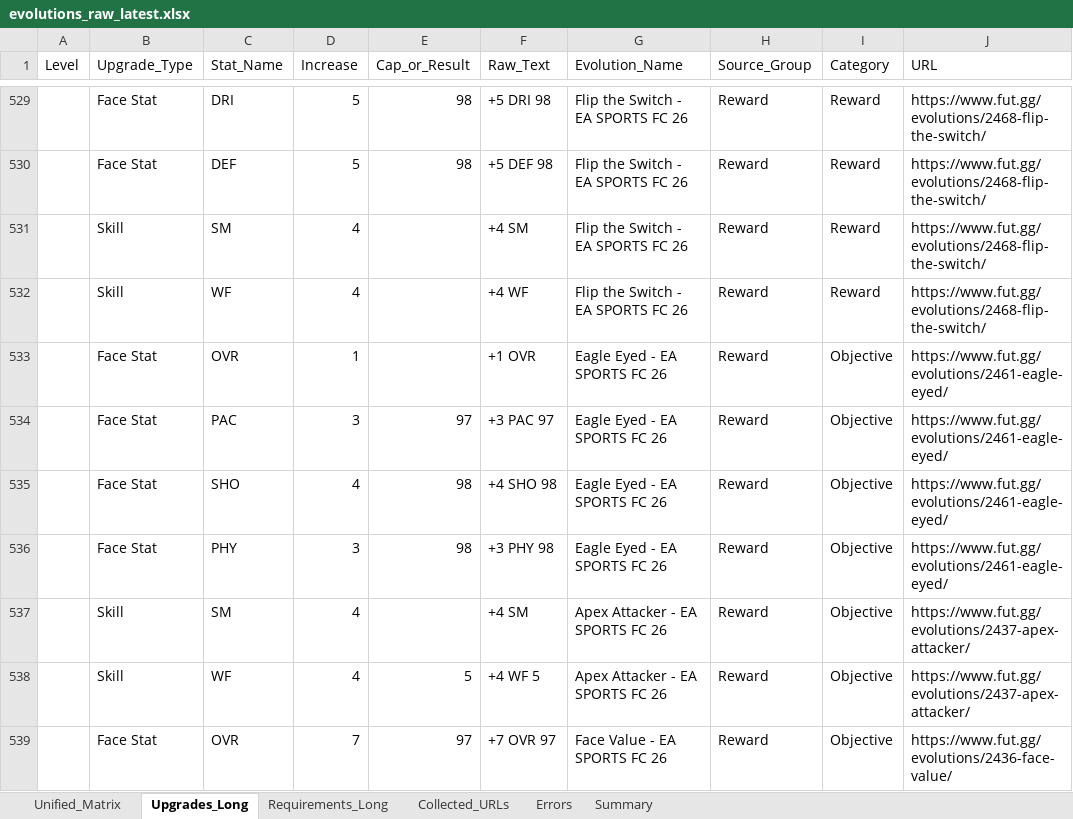
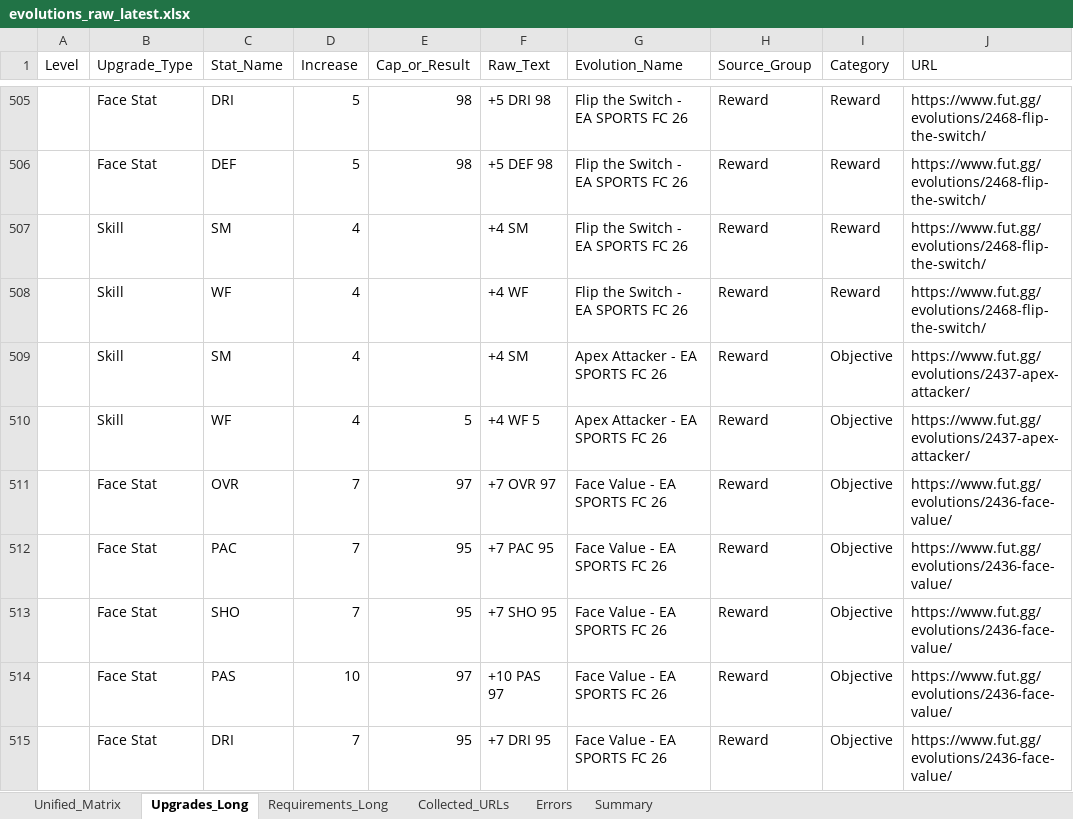
Before and after one commit to lemora87/futgg-objective-crawler, an Excel workbook: latest/evolutions_raw_latest.xlsx, sheet Upgrades_Long, drawn as a sheet; only a part is shown, gaps mark what is left out; the shorter side is filled out with more unchanged rows; values as stored, in another font and other column widths than the file's, no borders; the diff covers the shown part only; the diff names each change by its address in the sheet, - before the commit and + after, or states it on an @@ line.

```diff
--- a/latest/evolutions_raw_latest.xlsx (sheet Upgrades_Long)
+++ b/latest/evolutions_raw_latest.xlsx (sheet Upgrades_Long)
-row 533:  | Face Stat | OVR | 1 |  | +1 OVR | Eagle Eyed - EA SPORTS FC 26 | Reward | Objective | https://www.fut.gg/evolutions/2461-eagle-eyed/
-row 534:  | Face Stat | PAC | 3 | 97 | +3 PAC 97 | Eagle Eyed - EA SPORTS FC 26 | Reward | Objective | https://www.fut.gg/evolutions/2461-eagle-eyed/
-row 535:  | Face Stat | SHO | 4 | 98 | +4 SHO 98 | Eagle Eyed - EA SPORTS FC 26 | Reward | Objective | https://www.fut.gg/evolutions/2461-eagle-eyed/
-row 536:  | Face Stat | PHY | 3 | 98 | +3 PHY 98 | Eagle Eyed - EA SPORTS FC 26 | Reward | Objective | https://www.fut.gg/evolutions/2461-eagle-eyed/
```
Also changed, not shown: 24 removed rows elsewhere in this sheet, sheet Unified_Matrix, sheet Collected_URLs, sheet Requirements_Long, sheet Summary, latest/evolutions_analysis_latest.xlsx.
